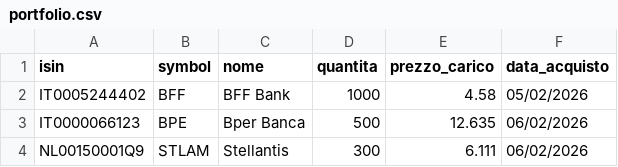
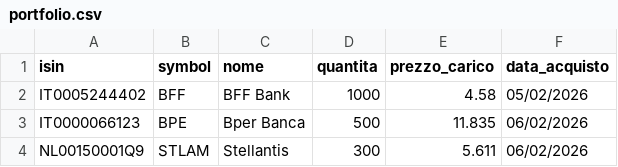
Before and after one commit to emiliomaj60-lang/portfolio_alerts, a CSV file: data/portfolio.csv, drawn as a sheet.

Commit message:
Add files via upload

```diff
--- a/data/portfolio.csv
+++ b/data/portfolio.csv
@@ -2,3 +2,3 @@ isin,symbol,nome,quantita,prezzo_carico,data_acquisto
 IT0005244402,BFF,BFF Bank,1000,4.58,05/02/2026
-IT0000066123,BPE,Bper Banca,500,12.635,06/02/2026
-NL00150001Q9,STLAM,Stellantis,300,6.111,06/02/2026
+IT0000066123,BPE,Bper Banca,500,11.835,06/02/2026
+NL00150001Q9,STLAM,Stellantis,300,5.611,06/02/2026
```
